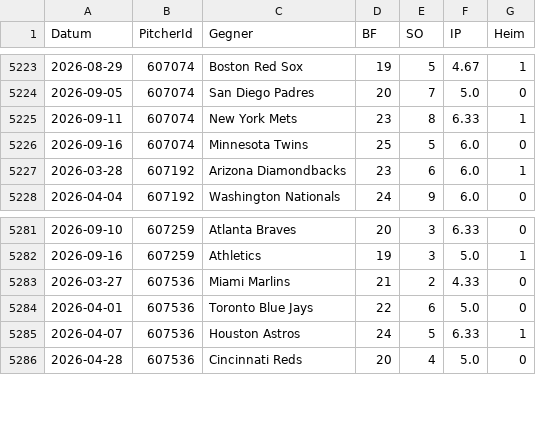
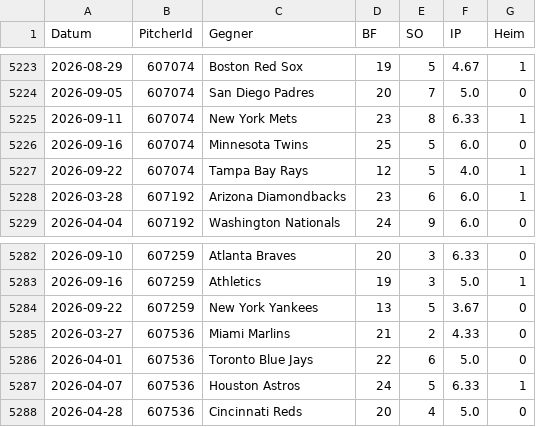
Before and after one commit to gobitodic0007-hash/Wettmodell, a CSV file: daten/mlb-starts.csv, drawn as a sheet; only a part is shown, gaps mark what is left out.

```diff
--- a/daten/mlb-starts.csv
+++ b/daten/mlb-starts.csv
@@ -5226,2 +5226,3 @@ Datum,PitcherId,Gegner,BF,SO,IP,Heim
 2026-09-16,607074,Minnesota Twins,25,5,6.0,0
+2026-09-22,607074,Tampa Bay Rays,12,5,4.0,1
 2026-03-28,607192,Arizona Diamondbacks,23,6,6.0,1
@@ -5282,2 +5283,3 @@ Datum,PitcherId,Gegner,BF,SO,IP,Heim
 2026-09-16,607259,Athletics,19,3,5.0,1
+2026-09-22,607259,New York Yankees,13,5,3.67,0
 2026-03-27,607536,Miami Marlins,21,2,4.33,0
```
Also changed, not shown: daten/mlb-ansetzungen.csv, daten/mlb-pitcher.csv, 2 other files.
